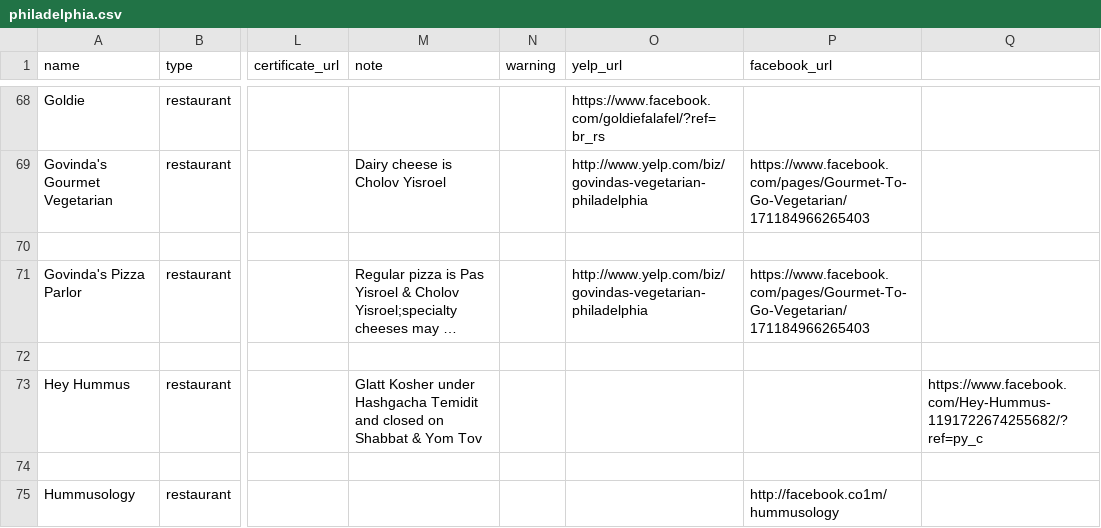
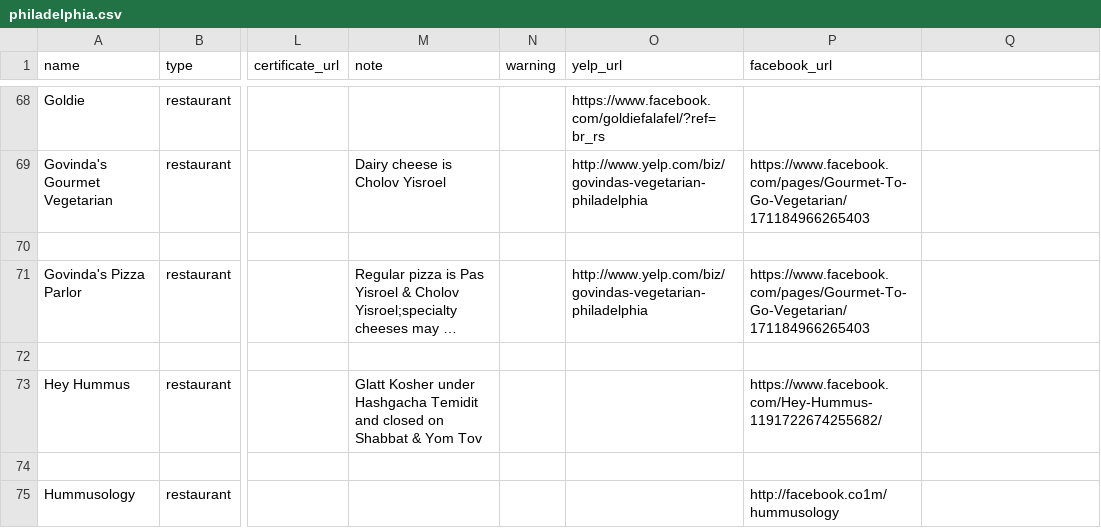
Before and after one commit to mekorhabracha/mekorhabracha.github.io, a CSV file: _data/philadelphia.csv, drawn as a sheet; only a part is shown, gaps mark what is left out; long unchanged cells end in …; the diff names each change by its address in the sheet, - before the commit and + after, or states it on an @@ line.

Commit message:
Update philadelphia.csv

```diff
--- a/_data/philadelphia.csv
+++ b/_data/philadelphia.csv
-P73 (facebook_url): (empty)
+P73 (facebook_url): https://www.facebook.com/Hey-Hummus-1191722674255682/
-Q73: https://www.facebook.com/Hey-Hummus-1191722674255682/?ref=py_c
+Q73: (empty)
```
